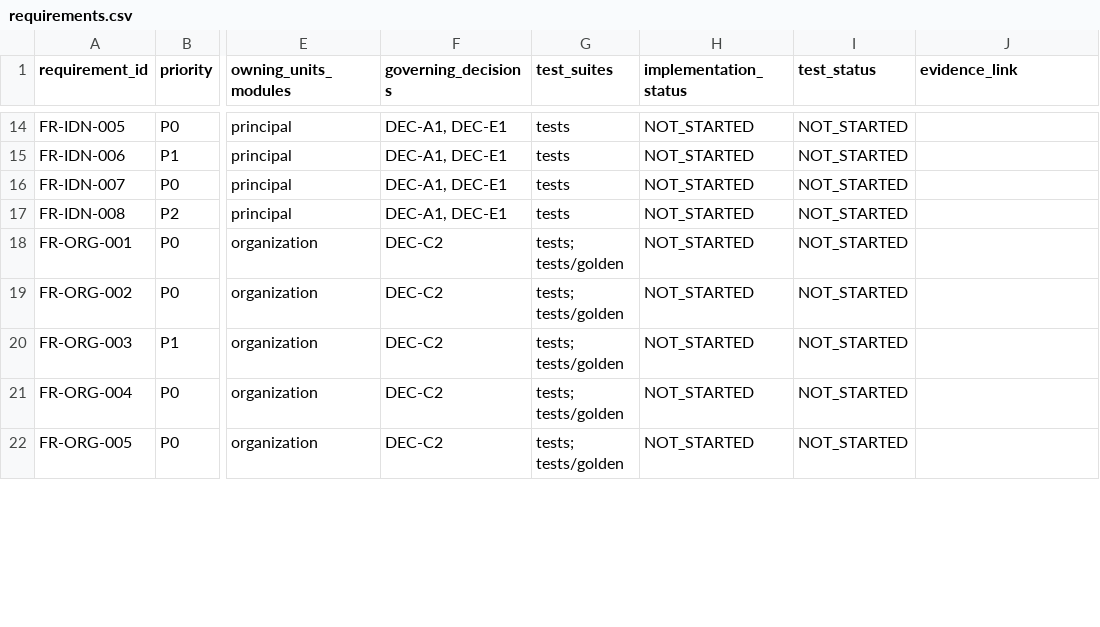
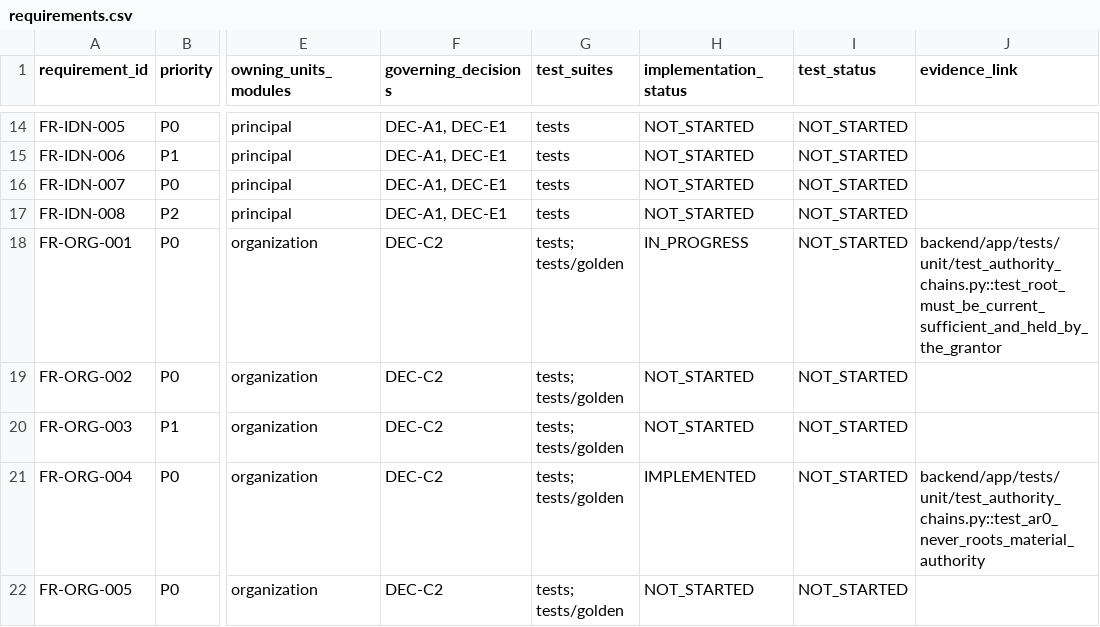
Before and after one commit to ZoikoGroup/zoiko-id-platform-new, a CSV file: docs/traceability/requirements.csv, drawn as a sheet; only a part is shown, gaps mark what is left out; the diff covers the shown part only; the diff names each change by its address in the sheet, - before the commit and + after, or states it on an @@ line.

```diff
--- a/docs/traceability/requirements.csv
+++ b/docs/traceability/requirements.csv
-H18 (implementation_status): NOT_STARTED
+H18 (implementation_status): IN_PROGRESS
-J18 (evidence_link): (empty)
+J18 (evidence_link): backend/app/tests/unit/test_authority_chains.py::test_root_must_be_current_sufficient_and_held_by_the_grantor
-H21 (implementation_status): NOT_STARTED
+H21 (implementation_status): IMPLEMENTED
-J21 (evidence_link): (empty)
+J21 (evidence_link): backend/app/tests/unit/test_authority_chains.py::test_ar0_never_roots_material_authority
```
Also changed, not shown: 18 edited cells elsewhere in this file, 10 other files.
